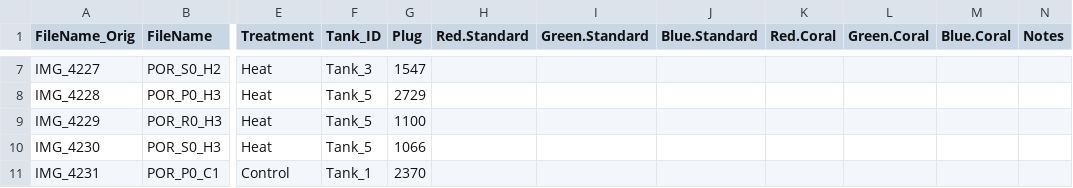
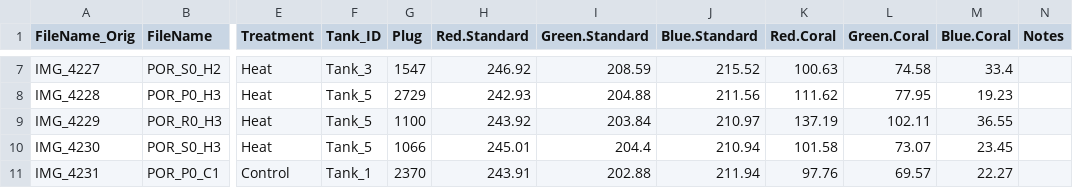
Before and after one commit to zdellaert/TimeSeries, a CSV file: 1-Pcom/data/Images/ColorScore.csv, drawn as a sheet; only a part is shown, gaps mark what is left out; the diff covers the shown part only; the diff names each change by its address in the sheet, - before the commit and + after, or states it on an @@ line.

```diff
--- a/1-Pcom/data/Images/ColorScore.csv
+++ b/1-Pcom/data/Images/ColorScore.csv
-H7 (Red.Standard): (empty)
+H7 (Red.Standard): 246.92
-I7 (Green.Standard): (empty)
+I7 (Green.Standard): 208.59
-J7 (Blue.Standard): (empty)
+J7 (Blue.Standard): 215.52
-K7 (Red.Coral): (empty)
+K7 (Red.Coral): 100.63
-L7 (Green.Coral): (empty)
+L7 (Green.Coral): 74.58
-M7 (Blue.Coral): (empty)
+M7 (Blue.Coral): 33.4
-H8 (Red.Standard): (empty)
+H8 (Red.Standard): 242.93
-I8 (Green.Standard): (empty)
+I8 (Green.Standard): 204.88
-J8 (Blue.Standard): (empty)
+J8 (Blue.Standard): 211.56
-K8 (Red.Coral): (empty)
+K8 (Red.Coral): 111.62
-L8 (Green.Coral): (empty)
+L8 (Green.Coral): 77.95
-M8 (Blue.Coral): (empty)
+M8 (Blue.Coral): 19.23
-H9 (Red.Standard): (empty)
+H9 (Red.Standard): 243.92
-I9 (Green.Standard): (empty)
+I9 (Green.Standard): 203.84
-J9 (Blue.Standard): (empty)
+J9 (Blue.Standard): 210.97
-K9 (Red.Coral): (empty)
+K9 (Red.Coral): 137.19
-L9 (Green.Coral): (empty)
+L9 (Green.Coral): 102.11
-M9 (Blue.Coral): (empty)
+M9 (Blue.Coral): 36.55
-H10 (Red.Standard): (empty)
+H10 (Red.Standard): 245.01
-I10 (Green.Standard): (empty)
+I10 (Green.Standard): 204.4
-J10 (Blue.Standard): (empty)
+J10 (Blue.Standard): 210.94
-K10 (Red.Coral): (empty)
+K10 (Red.Coral): 101.58
-L10 (Green.Coral): (empty)
+L10 (Green.Coral): 73.07
-M10 (Blue.Coral): (empty)
+M10 (Blue.Coral): 23.45
-H11 (Red.Standard): (empty)
+H11 (Red.Standard): 243.91
-I11 (Green.Standard): (empty)
+I11 (Green.Standard): 202.88
-J11 (Blue.Standard): (empty)
+J11 (Blue.Standard): 211.94
-K11 (Red.Coral): (empty)
+K11 (Red.Coral): 97.76
-L11 (Green.Coral): (empty)
+L11 (Green.Coral): 69.57
-M11 (Blue.Coral): (empty)
+M11 (Blue.Coral): 22.27
```
Also changed, not shown: 66 edited cells elsewhere in this file.
